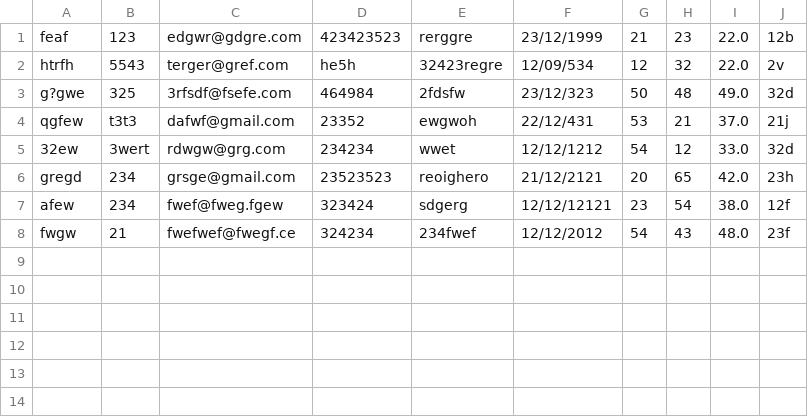
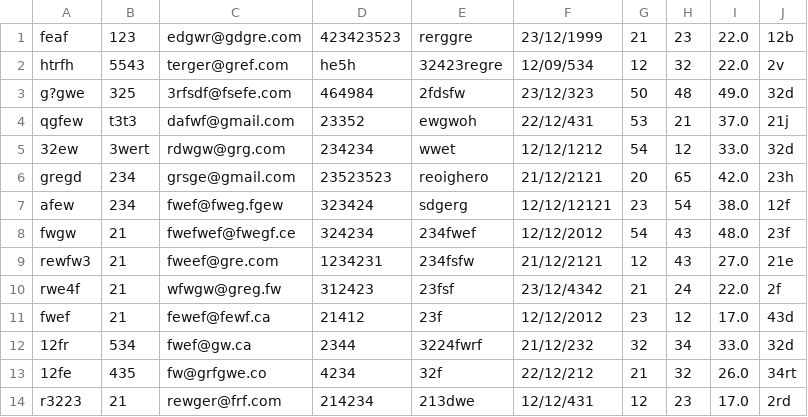
Before and after one commit to wildman9x/PROG191, a CSV file: student.csv, drawn as a sheet.

```diff
--- a/student.csv
+++ b/student.csv
@@ -8 +8,7 @@ afew,234,fwef@fweg.fgew,323424,sdgerg,12/12/12121,23,54,38.0,12f
 fwgw,21,fwefwef@fwegf.ce,324234,234fwef,12/12/2012,54,43,48.0,23f
+rewfw3,21,fweef@gre.com,1234231,234fsfw,21/12/2121,12,43,27.0,21e
+rwe4f,21,wfwgw@greg.fw,312423,23fsf,23/12/4342,21,24,22.0,2f
+fwef,21,fewef@fewf.ca,21412,23f,12/12/2012,23,12,17.0,43d
+12fr,534,fwef@gw.ca,2344,3224fwrf,21/12/232,32,34,33.0,32d
+12fe,435,fw@grfgwe.co,4234,32f,22/12/212,21,32,26.0,34rt
+r3223,21,rewger@frf.com,214234,213dwe,12/12/431,12,23,17.0,2rd
```
Also changed, not shown: 6 other files.
